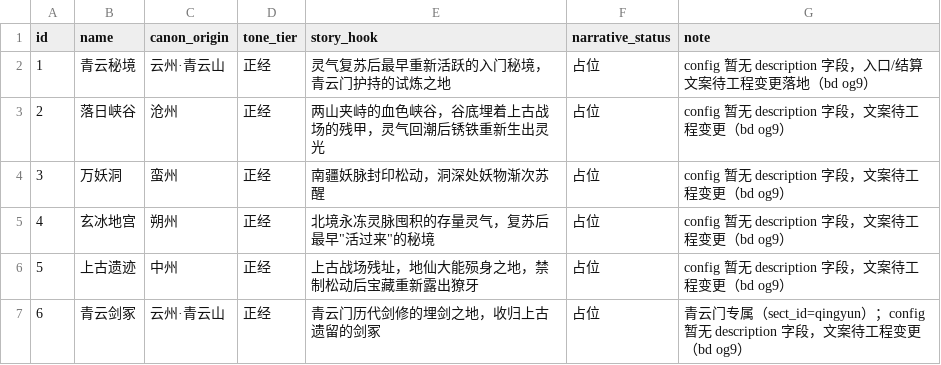
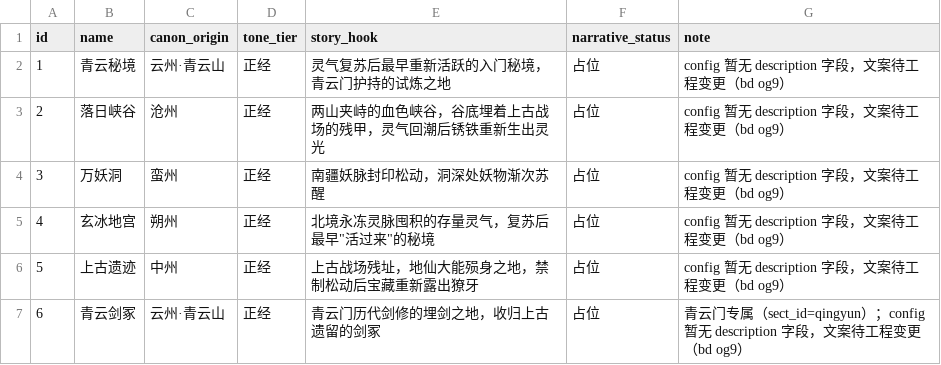
Before and after one commit to fanjinchi/astrbot_plugin_monixiuxian2_2, a CSV file: design_docs/content-design/rifts-canon.csv, drawn as a sheet.

```diff
--- a/design_docs/content-design/rifts-canon.csv
+++ b/design_docs/content-design/rifts-canon.csv
@@ -1,3 +1,3 @@
 id,name,canon_origin,tone_tier,story_hook,narrative_status,note
-1,青云秘境,云州·青云山,正经,灵气复苏后最早重新活跃的入门秘境，青云门护持的试炼之地,占位,config 暂无 description 字段，入口/结算文案待工程变更落地（bd og9）
+1,青云秘境,云州·青云山,正经,灵气复苏后最早重新活跃的入门秘境，青云门护持的试炼之地,占位,config 暂无 description 字段，文案待工程变更（bd og9）
 2,落日峡谷,沧州,正经,两山夹峙的血色峡谷，谷底埋着上古战场的残甲，灵气回潮后锈铁重新生出灵光,占位,config 暂无 description 字段，文案待工程变更（bd og9）
```
Also changed, not shown: design_docs/content-design/events-canon.csv, 7 other files.
